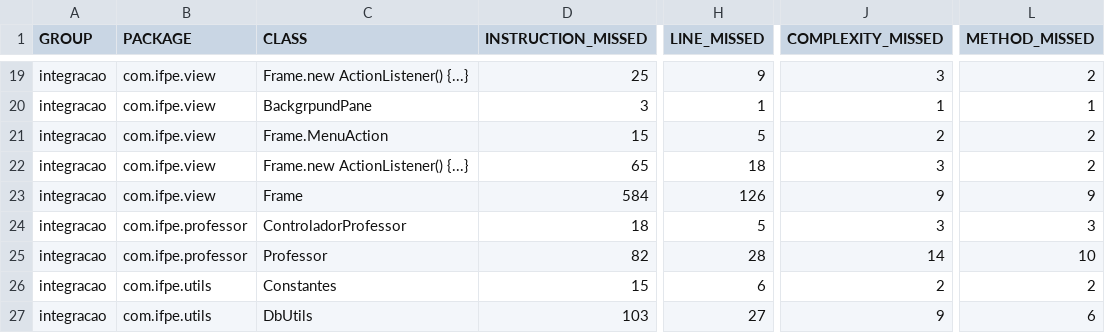
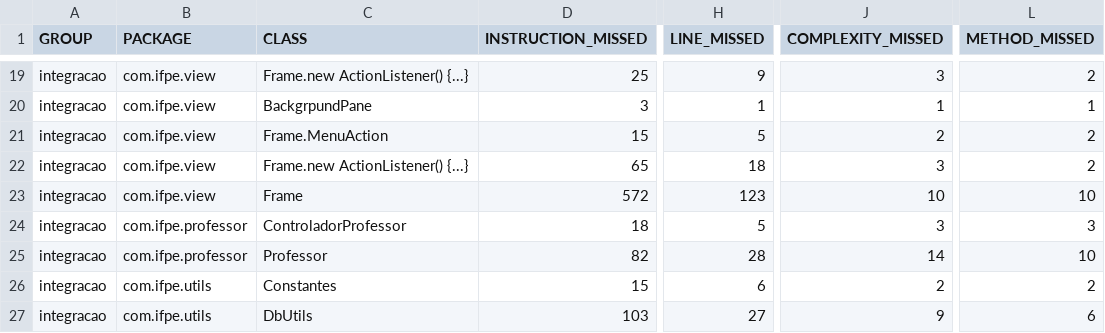
Before and after one commit to evicsouza/piramidesTestes, a CSV file: target/site/jacoco/jacoco.csv, drawn as a sheet; only a part is shown, gaps mark what is left out; the diff names each change by its address in the sheet, - before the commit and + after, or states it on an @@ line.

```diff
--- a/target/site/jacoco/jacoco.csv
+++ b/target/site/jacoco/jacoco.csv
-D23 (INSTRUCTION_MISSED): 584
+D23 (INSTRUCTION_MISSED): 572
-H23 (LINE_MISSED): 126
+H23 (LINE_MISSED): 123
-J23 (COMPLEXITY_MISSED): 9
+J23 (COMPLEXITY_MISSED): 10
-L23 (METHOD_MISSED): 9
+L23 (METHOD_MISSED): 10
```
Also changed, not shown: 35 other files.
